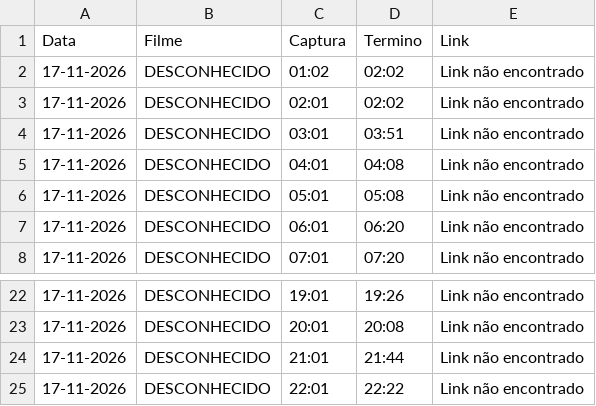
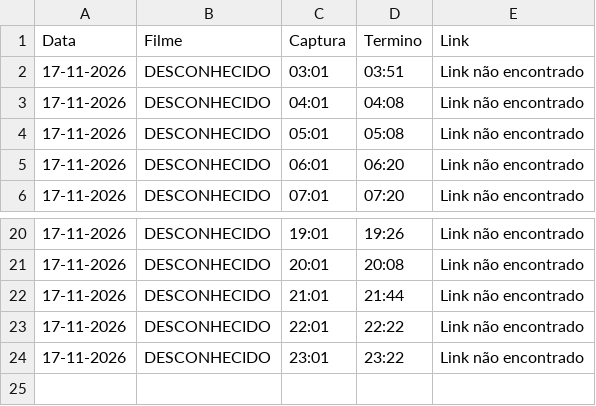
Before and after one commit to limeradio0800-stack/criterion-tracker, a CSV file: programacao.csv, drawn as a sheet; only a part is shown, gaps mark what is left out; removed rows and columns are numbered as before the commit, all else as after; the diff names each change by its address in the sheet, - before the commit and + after, or states it on an @@ line.

```diff
--- a/programacao.csv
+++ b/programacao.csv
-row 2: 17-11-2026 | DESCONHECIDO | 01:02 | 02:02 | Link não encontrado
-row 3: 17-11-2026 | DESCONHECIDO | 02:01 | 02:02 | Link não encontrado
+row 24: 17-11-2026 | DESCONHECIDO | 23:01 | 23:22 | Link não encontrado
```
